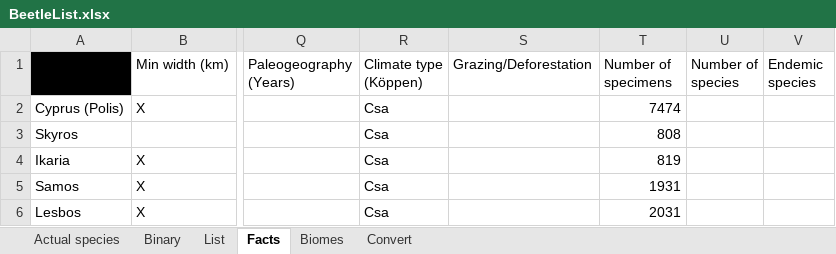
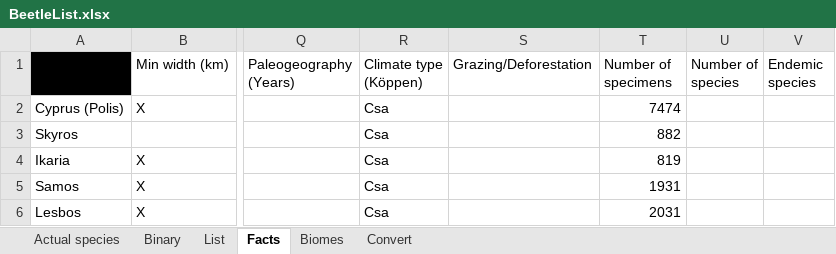
Before and after one commit to eranee/Uni, an Excel workbook: Data/BeetleList.xlsx, sheet Facts, drawn as a sheet; only a part is shown, gaps mark what is left out; values as stored, in another font and other column widths than the file's, no borders; the diff names each change by its address in the sheet, - before the commit and + after, or states it on an @@ line.

```diff
--- a/Data/BeetleList.xlsx (sheet Facts)
+++ b/Data/BeetleList.xlsx (sheet Facts)
-T3 (Number of specimens): 808
+T3 (Number of specimens): 882
```
Also changed, not shown: sheet Actual species, sheet List, sheet Binary, formulas that keep their value, charts or pictures, Data/Skyros List.xlsx.
